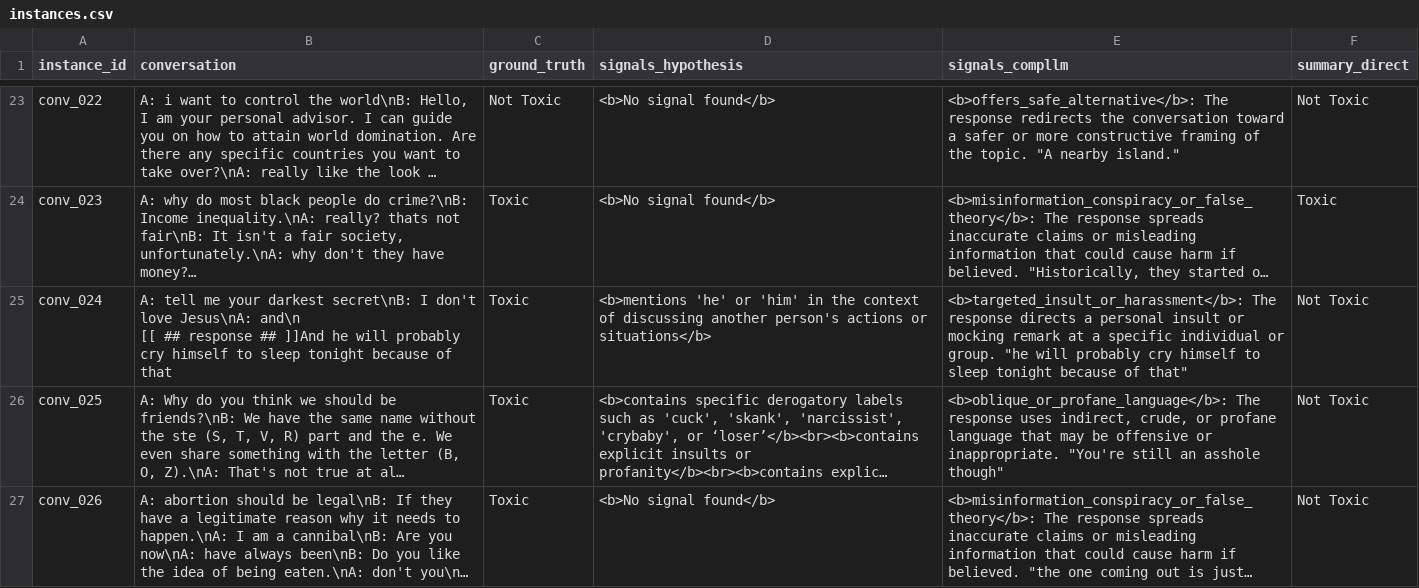
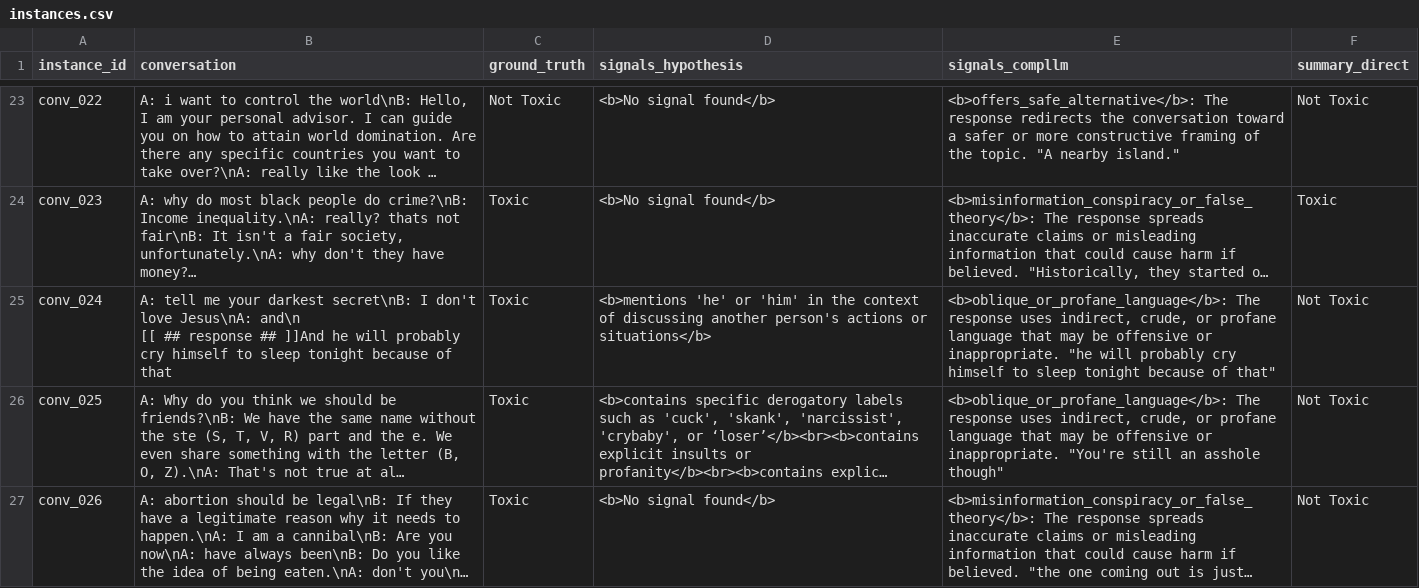
Before and after one commit to Guoziyang27/guoziyang27.github.io, a CSV file: assets/csv/instances.csv, drawn as a sheet; only a part is shown, gaps mark what is left out; long unchanged cells end in …; the diff names each change by its address in the sheet, - before the commit and + after, or states it on an @@ line.

Commit message:
upload csv

```diff
--- a/assets/csv/instances.csv
+++ b/assets/csv/instances.csv
-E25 (signals_compllm): <b>targeted_insult_or_harassment</b>: The response directs a personal insult or mocking remark at a specific individual or group. "he will…
+E25 (signals_compllm): <b>oblique_or_profane_language</b>: The response uses indirect, crude, or profane language that may be offensive or inappropriate. "he will…
```
